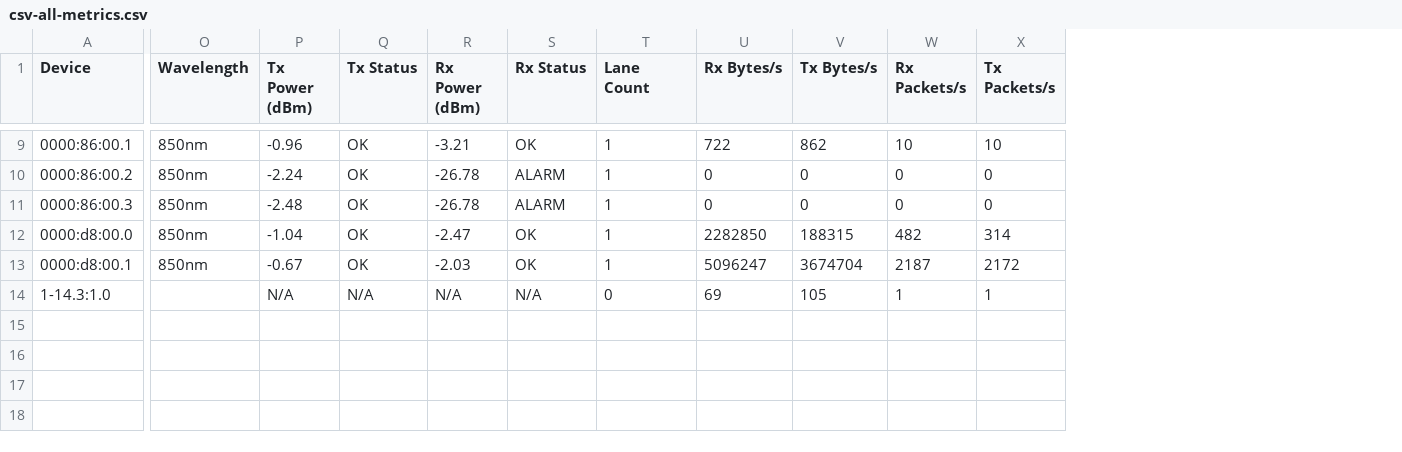
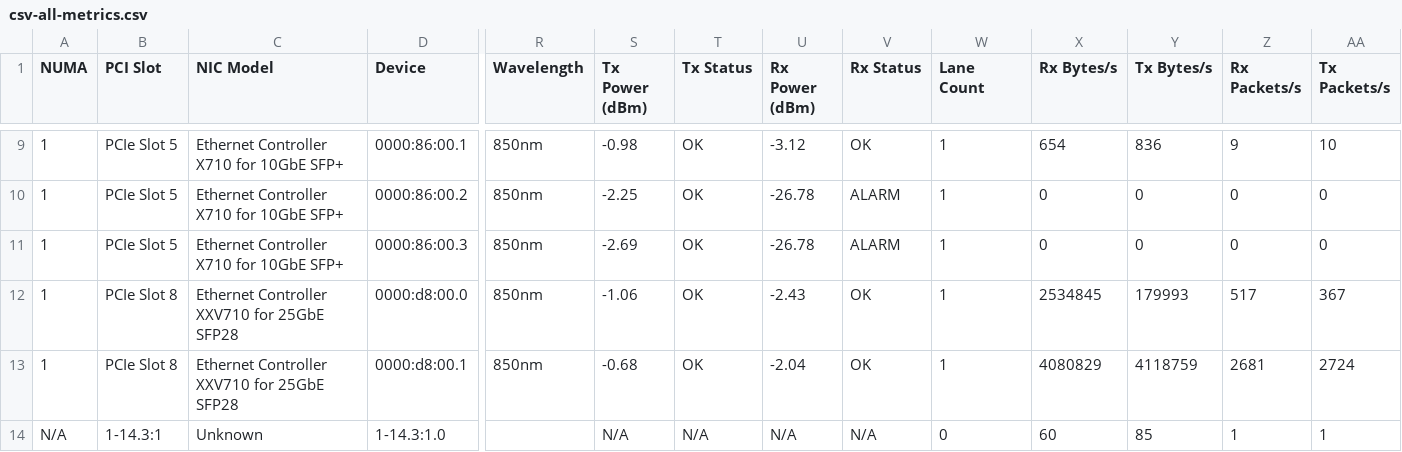
Before and after one commit to ciroiriarte/nic-xray, a CSV file: samples/csv-all-metrics.csv, drawn as a sheet; only a part is shown, gaps mark what is left out; addresses are those after the commit; the diff covers the shown part only; the diff names each change by its address in the sheet, - before the commit and + after, or states it on an @@ line.

```diff
--- a/samples/csv-all-metrics.csv
+++ b/samples/csv-all-metrics.csv
+column A (NUMA), rows 9-14: 1 | 1 | 1 | 1 | 1 | N/A
+column B (PCI Slot), rows 9-14: PCIe Slot 5 | PCIe Slot 5 | PCIe Slot 5 | PCIe Slot 8 | PCIe Slot 8 | 1-14.3:1
+column C (NIC Model), rows 9-14: Ethernet Controller X710 for 10GbE SFP+ | Ethernet Controller X710 for 10GbE SFP+ | Ethernet Controller X710 for 10GbE SFP+ | Ethernet Controller XXV710 for 25GbE SFP28 | Ethernet Controller XXV710 for 25GbE SFP28 | Unknown
-S9 (Tx Power (dBm)): -0.96
+S9 (Tx Power (dBm)): -0.98
-U9 (Rx Power (dBm)): -3.21
+U9 (Rx Power (dBm)): -3.12
-X9 (Rx Bytes/s): 722
+X9 (Rx Bytes/s): 654
-Y9 (Tx Bytes/s): 862
+Y9 (Tx Bytes/s): 836
-Z9 (Rx Packets/s): 10
+Z9 (Rx Packets/s): 9
-S10 (Tx Power (dBm)): -2.24
+S10 (Tx Power (dBm)): -2.25
-S11 (Tx Power (dBm)): -2.48
+S11 (Tx Power (dBm)): -2.69
-S12 (Tx Power (dBm)): -1.04
+S12 (Tx Power (dBm)): -1.06
-U12 (Rx Power (dBm)): -2.47
+U12 (Rx Power (dBm)): -2.43
-X12 (Rx Bytes/s): 2282850
+X12 (Rx Bytes/s): 2534845
-Y12 (Tx Bytes/s): 188315
+Y12 (Tx Bytes/s): 179993
-Z12 (Rx Packets/s): 482
+Z12 (Rx Packets/s): 517
-AA12 (Tx Packets/s): 314
+AA12 (Tx Packets/s): 367
-S13 (Tx Power (dBm)): -0.67
+S13 (Tx Power (dBm)): -0.68
-U13 (Rx Power (dBm)): -2.03
+U13 (Rx Power (dBm)): -2.04
-X13 (Rx Bytes/s): 5096247
+X13 (Rx Bytes/s): 4080829
-Y13 (Tx Bytes/s): 3674704
+Y13 (Tx Bytes/s): 4118759
-Z13 (Rx Packets/s): 2187
+Z13 (Rx Packets/s): 2681
-AA13 (Tx Packets/s): 2172
+AA13 (Tx Packets/s): 2724
-X14 (Rx Bytes/s): 69
+X14 (Rx Bytes/s): 60
-Y14 (Tx Bytes/s): 105
+Y14 (Tx Bytes/s): 85
```
Also changed, not shown: 28 edited cells elsewhere in this file, samples/csv-all.csv, samples/csv-optics.csv, 20 other files.
